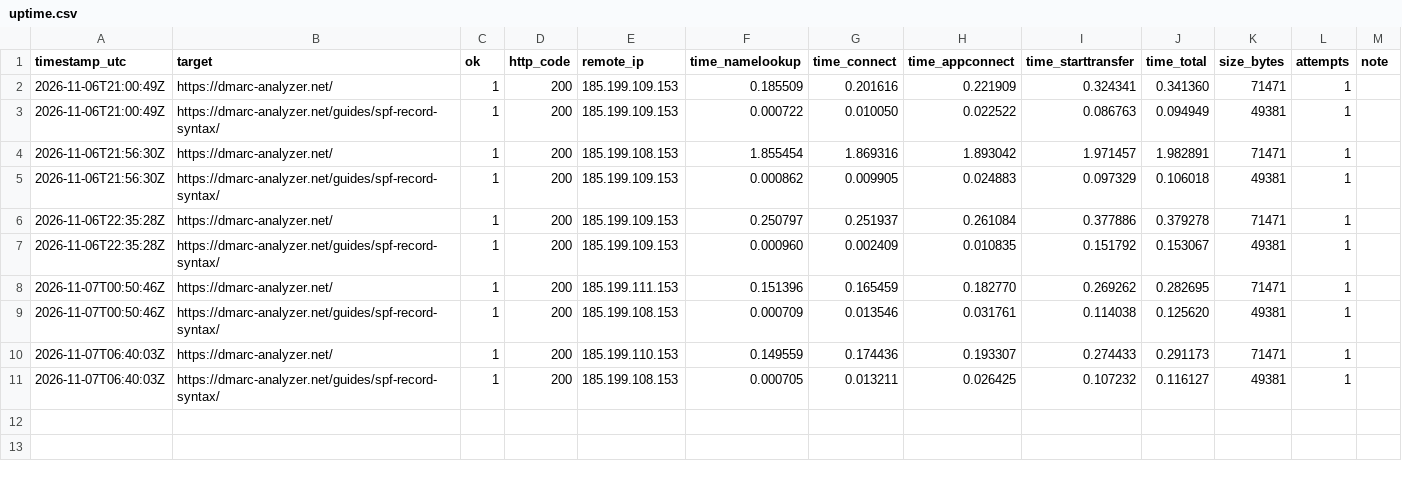
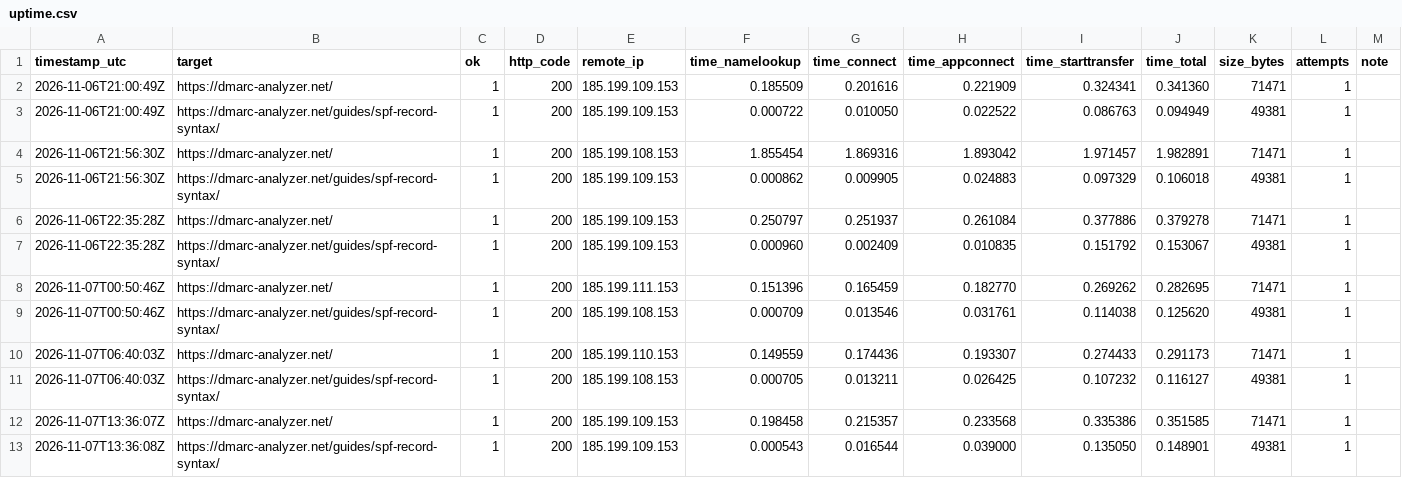
Before and after one commit to dmarc-analyzer-net/dmarc-analyzer-net.github.io, a CSV file: uptime.csv, drawn as a sheet; the diff names each change by its address in the sheet, - before the commit and + after, or states it on an @@ line.

```diff
--- a/uptime.csv
+++ b/uptime.csv
+row 12: 2026-11-07T13:36:07Z | https://dmarc-analyzer.net/ | 1 | 200 | 185.199.109.153 | 0.198458 | 0.215357 | 0.233568 | 0.335386 | 0.351585 | 71471 | 1
+row 13: 2026-11-07T13:36:08Z | https://dmarc-analyzer.net/guides/spf-record-syntax/ | 1 | 200 | 185.199.109.153 | 0.000543 | 0.016544 | 0.039000 | 0.135050 | 0.148901 | 49381 | 1
```
